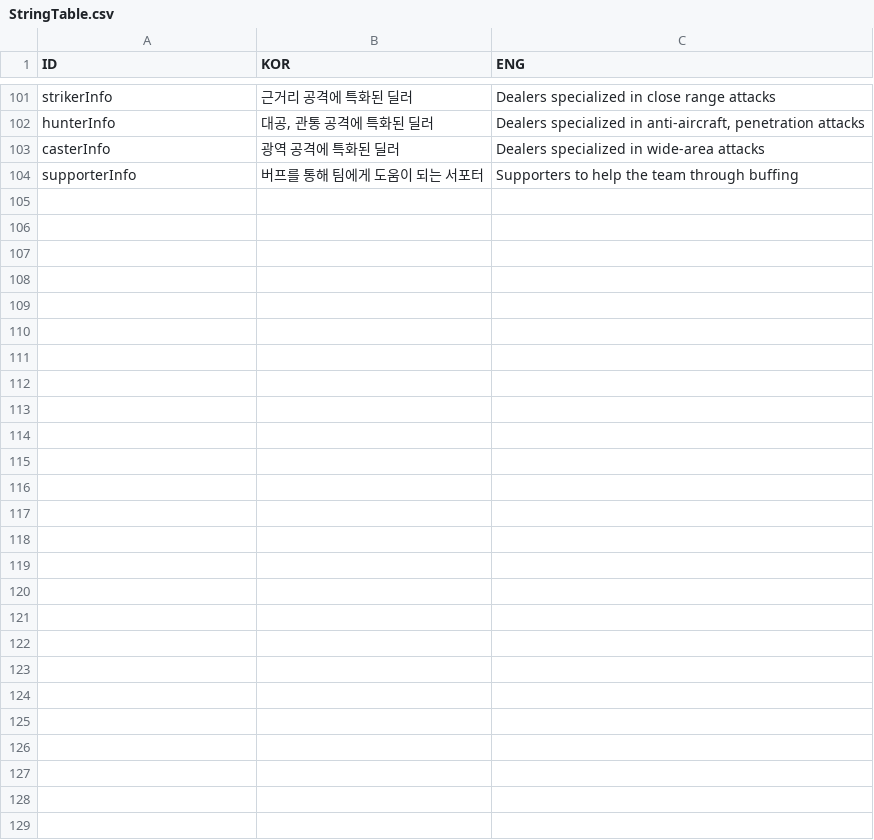
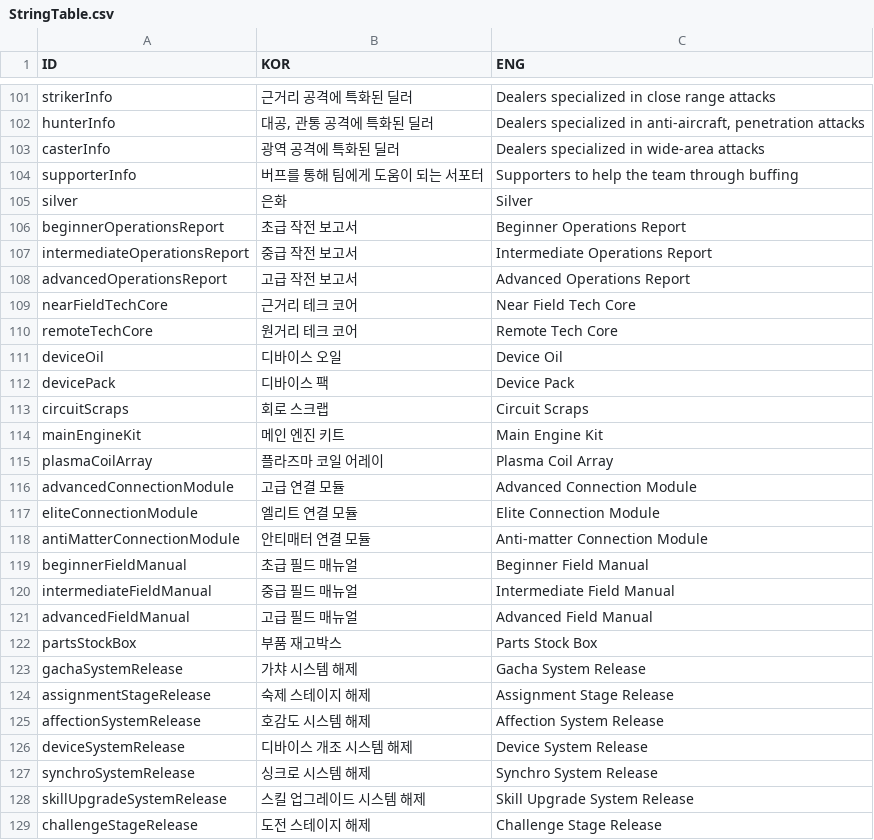
Before and after one commit to rockdo4/UNITY_ProjectMEKA, a CSV file: UNITY_ProjectMEKA/Assets/Resources/Table/StringTable.csv, drawn as a sheet; only a part is shown, gaps mark what is left out; the diff names each change by its address in the sheet, - before the commit and + after, or states it on an @@ line.

Commit message:
<ItemInfoTable, Item> - 아이템 이름 -> 스트링 테이블 id로 변경
<StringTable>
- 아이템 이름 추가

```diff
--- a/UNITY_ProjectMEKA/Assets/Resources/Table/StringTable.csv
+++ b/UNITY_ProjectMEKA/Assets/Resources/Table/StringTable.csv
+row 105: silver | 은화 | Silver
+row 106: beginnerOperationsReport | 초급 작전 보고서 | Beginner Operations Report
+row 107: intermediateOperationsReport | 중급 작전 보고서 | Intermediate Operations Report
+row 108: advancedOperationsReport | 고급 작전 보고서 | Advanced Operations Report
+row 109: nearFieldTechCore | 근거리 테크 코어 | Near Field Tech Core
+row 110: remoteTechCore | 원거리 테크 코어 | Remote Tech Core
+row 111: deviceOil | 디바이스 오일 | Device Oil
+row 112: devicePack | 디바이스 팩 | Device Pack
+row 113: circuitScraps | 회로 스크랩 | Circuit Scraps
+row 114: mainEngineKit | 메인 엔진 키트 | Main Engine Kit
+row 115: plasmaCoilArray | 플라즈마 코일 어레이 | Plasma Coil Array
+row 116: advancedConnectionModule | 고급 연결 모듈 | Advanced Connection Module
+row 117: eliteConnectionModule | 엘리트 연결 모듈 | Elite Connection Module
+row 118: antiMatterConnectionModule | 안티매터 연결 모듈 | Anti-matter Connection Module
+row 119: beginnerFieldManual | 초급 필드 매뉴얼 | Beginner Field Manual
+row 120: intermediateFieldManual | 중급 필드 매뉴얼 | Intermediate Field Manual
+row 121: advancedFieldManual | 고급 필드 매뉴얼 | Advanced Field Manual
+row 122: partsStockBox | 부품 재고박스 | Parts Stock Box
+row 123: gachaSystemRelease | 가챠 시스템 해제 | Gacha System Release
+row 124: assignmentStageRelease | 숙제 스테이지 해제 | Assignment Stage Release
+row 125: affectionSystemRelease | 호감도 시스템 해제 | Affection System Release
+row 126: deviceSystemRelease | 디바이스 개조 시스템 해제 | Device System Release
+row 127: synchroSystemRelease | 싱크로 시스템 해제 | Synchro System Release
+row 128: skillUpgradeSystemRelease | 스킬 업그레이드 시스템 해제 | Skill Upgrade System Release
+row 129: challengeStageRelease | 도전 스테이지 해제 | Challenge Stage Release
```
Also changed, not shown: UNITY_ProjectMEKA/Assets/Resources/Table/ItemInfoTable.csv, 1 other file.
